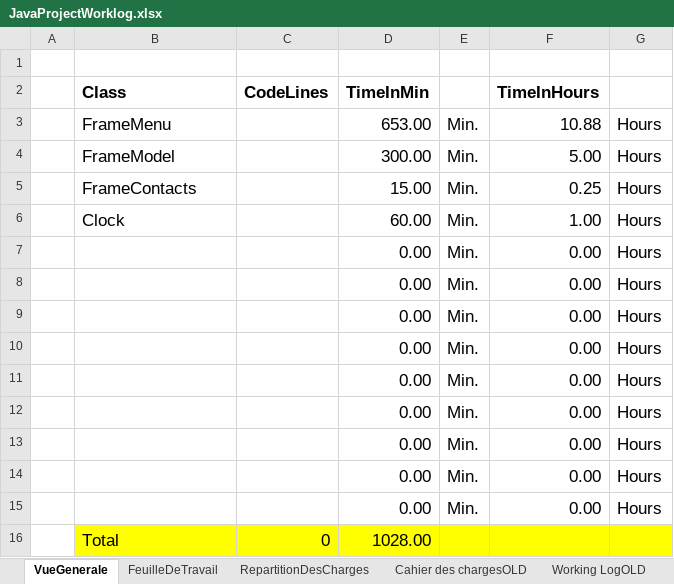
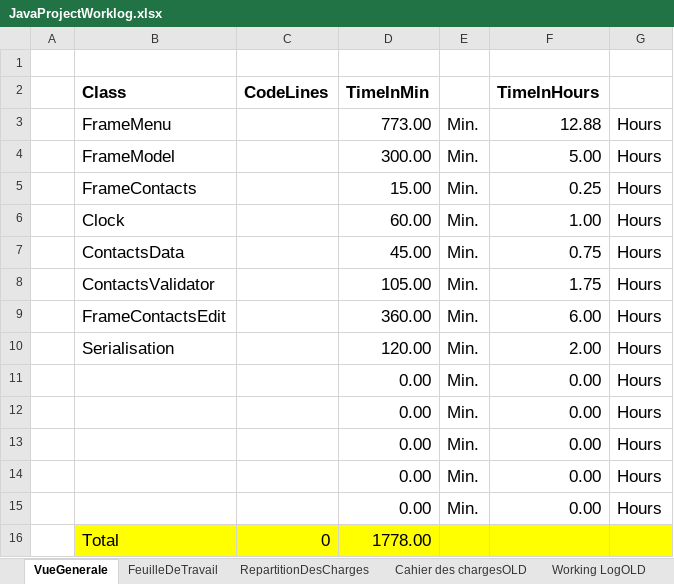
Before and after one commit to Marshasha/Natel, an Excel workbook: JavaProjectWorklog.xlsx, sheet VueGenerale, drawn as a sheet; values as stored, in another font and other column widths than the file's, no borders; removed rows and columns are numbered as before the commit, all else as after; the diff names each change by its address in the sheet, - before the commit and + after, or states it on an @@ line.

```diff
--- a/JavaProjectWorklog.xlsx (sheet VueGenerale)
+++ b/JavaProjectWorklog.xlsx (sheet VueGenerale)
-D3 (TimeInMin): 653.00
+D3 (TimeInMin): 773.00
-F3 (TimeInHours): 10.88
+F3 (TimeInHours): 12.88
+row 7:  | ContactsData |  | 45.00 | Min. | 0.75 | Hours
+row 8:  | ContactsValidator |  | 105.00 | Min. | 1.75 | Hours
+row 9:  | FrameContactsEdit |  | 360.00 | Min. | 6.00 | Hours
+row 10:  | Serialisation |  | 120.00 | Min. | 2.00 | Hours
-row 12:  |  |  | 0.00 | Min. | 0.00 | Hours
-row 13:  |  |  | 0.00 | Min. | 0.00 | Hours
-row 14:  |  |  | 0.00 | Min. | 0.00 | Hours
-row 15:  |  |  | 0.00 | Min. | 0.00 | Hours
-D16 (TimeInMin): 1028.00
+D16 (TimeInMin): 1778.00
```
Also changed, not shown: sheet RepartitionDesCharges, sheet FeuilleDeTravail, formulas that keep their value.
